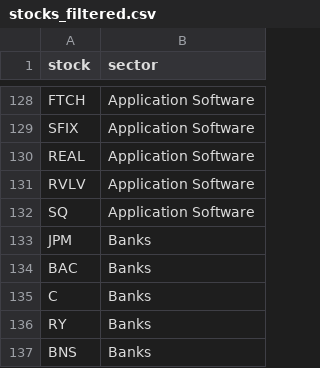
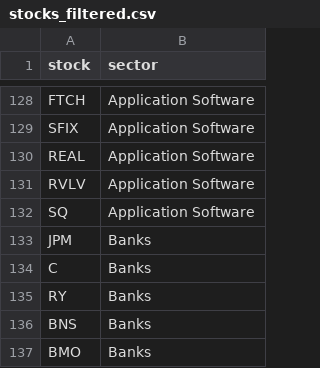
Before and after one commit to olegDk/after_hours_trading, a CSV file: analytics/modeling/training/stocks_filtered.csv, drawn as a sheet; only a part is shown, gaps mark what is left out; the shorter side is filled out with more unchanged rows; the diff names each change by its address in the sheet, - before the commit and + after, or states it on an @@ line.

Commit message:
Update redis connector to del hashes before rewriting, update models

```diff
--- a/analytics/modeling/training/stocks_filtered.csv
+++ b/analytics/modeling/training/stocks_filtered.csv
-row 134: BAC | Banks
```
Also changed, not shown: analytics/modeling/tickers.csv, analytics/modeling/training/bloomberg_sectors_filtered.csv, 29 other files.
